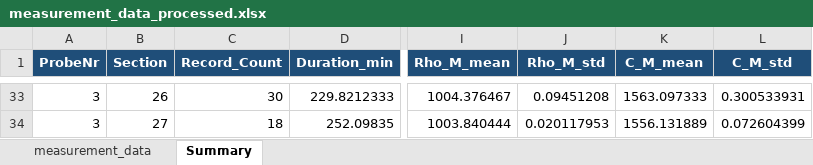
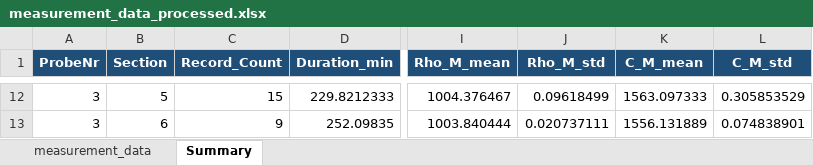
Before and after one commit to niklasreeker/sim_par_ink_prop, an Excel workbook: laboratory_measurement_L-Com/results/measurement_data_processed.xlsx, sheet Summary, drawn as a sheet; only a part is shown, gaps mark what is left out; values as stored, in another font and other column widths than the file's, no borders; addresses are those after the commit; the diff covers the shown part only; the diff names each change by its address in the sheet, - before the commit and + after, or states it on an @@ line.

```diff
--- a/laboratory_measurement_L-Com/results/measurement_data_processed.xlsx (sheet Summary)
+++ b/laboratory_measurement_L-Com/results/measurement_data_processed.xlsx (sheet Summary)
-B12 (Section): 26
+B12 (Section): 5
-C12 (Record_Count): 30
+C12 (Record_Count): 15
-J12 (Rho_M_std): 0.09451208
+J12 (Rho_M_std): 0.09618499
-L12 (C_M_std): 0.300533931
+L12 (C_M_std): 0.305853529
-B13 (Section): 27
+B13 (Section): 6
-C13 (Record_Count): 18
+C13 (Record_Count): 9
-J13 (Rho_M_std): 0.020117953
+J13 (Rho_M_std): 0.020737111
-L13 (C_M_std): 0.072604399
+L13 (C_M_std): 0.074838901
```
Also changed, not shown: 21 removed rows and 35 edited cells elsewhere in this sheet, sheet measurement_data, 8 other files.
